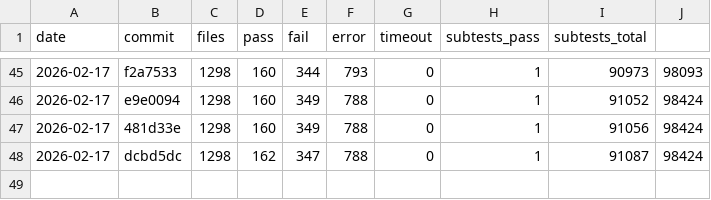
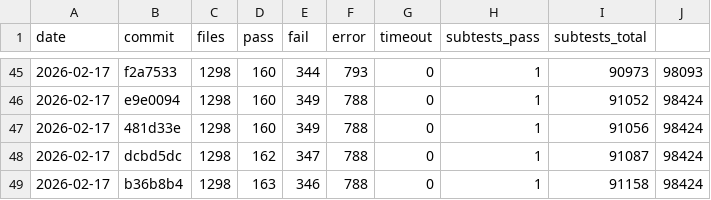
Before and after one commit to tokuhirom/mutsu, a TSV file: HISTORY.tsv, drawn as a sheet; only a part is shown, gaps mark what is left out; the diff names each change by its address in the sheet, - before the commit and + after, or states it on an @@ line.

Commit message:
Update roast history (2026-02-17)

```diff
--- a/HISTORY.tsv
+++ b/HISTORY.tsv
+row 49: 2026-02-17 | b36b8b4 | 1298 | 163 | 346 | 788 | 0 | 1 | 91158 | 98424
```
Also changed, not shown: 2 other files.
